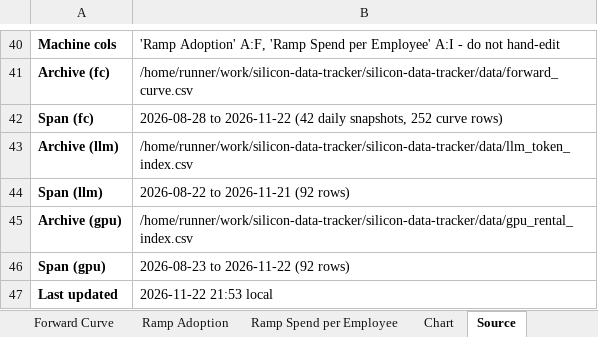
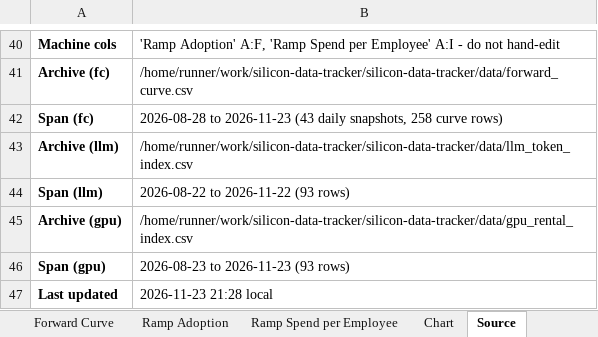
Before and after one commit to xcidjazz/silicon-data-tracker, an Excel workbook: LLM_Token_Expenditure_Index.xlsx, sheet Source, drawn as a sheet; only a part is shown, gaps mark what is left out; values as stored, in another font and other column widths than the file's, no borders; the diff names each change by its address in the sheet, - before the commit and + after, or states it on an @@ line.

```diff
--- a/LLM_Token_Expenditure_Index.xlsx (sheet Source)
+++ b/LLM_Token_Expenditure_Index.xlsx (sheet Source)
-B42: 2026-08-28 to 2026-11-22 (42 daily snapshots, 252 curve rows)
+B42: 2026-08-28 to 2026-11-23 (43 daily snapshots, 258 curve rows)
-B44: 2026-08-22 to 2026-11-21 (92 rows)
+B44: 2026-08-22 to 2026-11-22 (93 rows)
-B46: 2026-08-23 to 2026-11-22 (92 rows)
+B46: 2026-08-23 to 2026-11-23 (93 rows)
-B47: 2026-11-22 21:53 local
+B47: 2026-11-23 21:28 local
```
Also changed, not shown: sheet Forward Curve, sheet GPU Rental, sheet Daily Index, charts or pictures, 4 other files.
